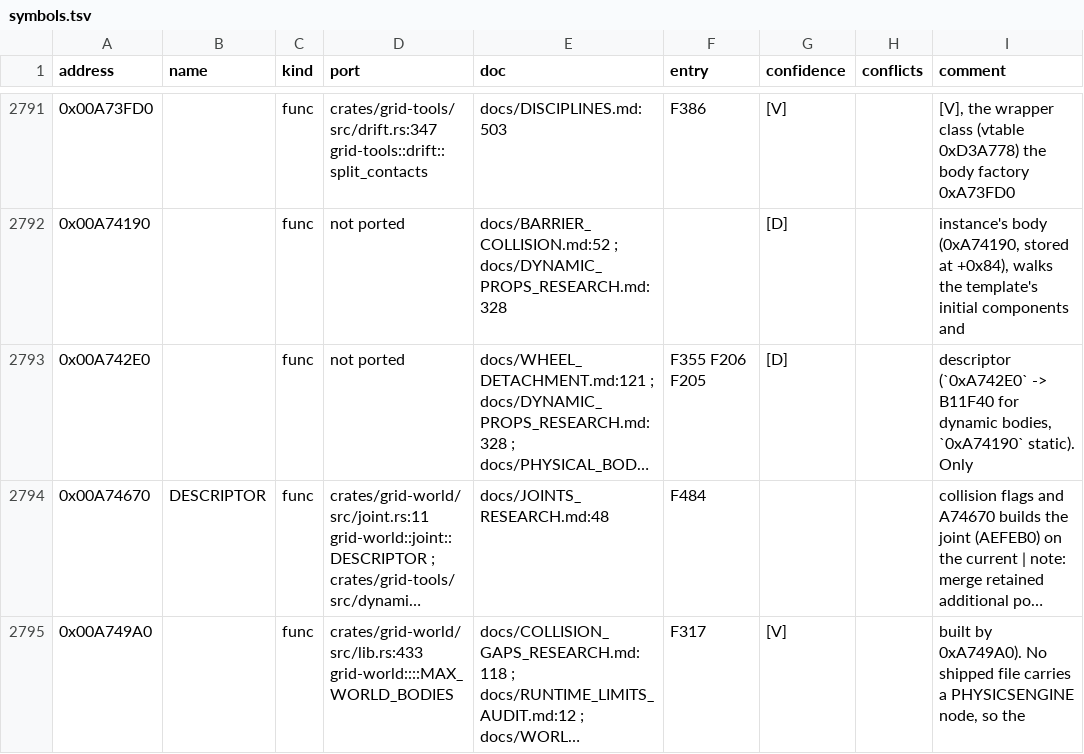
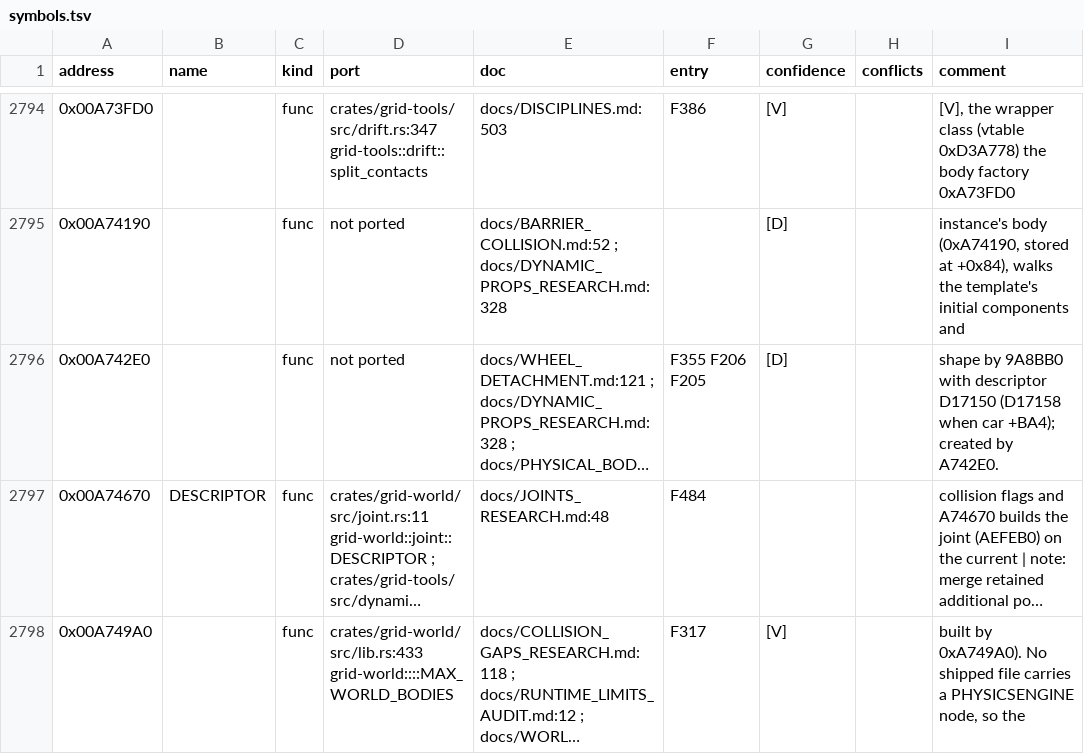
Before and after one commit to PipeKnight/drig-race-driver, a TSV file: docs/re/symbols.tsv, drawn as a sheet; only a part is shown, gaps mark what is left out; long unchanged cells end in …; addresses are those after the commit; the diff covers the shown part only; the diff names each change by its address in the sheet, - before the commit and + after, or states it on an @@ line.

```diff
--- a/docs/re/symbols.tsv
+++ b/docs/re/symbols.tsv
-I2796 (comment): descriptor (`0xA742E0` -> B11F40 for dynamic bodies, `0xA74190` static). Only
+I2796 (comment): shape by 9A8BB0 with descriptor D17150 (D17158 when car +BA4); created by A742E0.
```
Also changed, not shown: 3 added rows and 54 edited cells elsewhere in this file, 19 other files.
